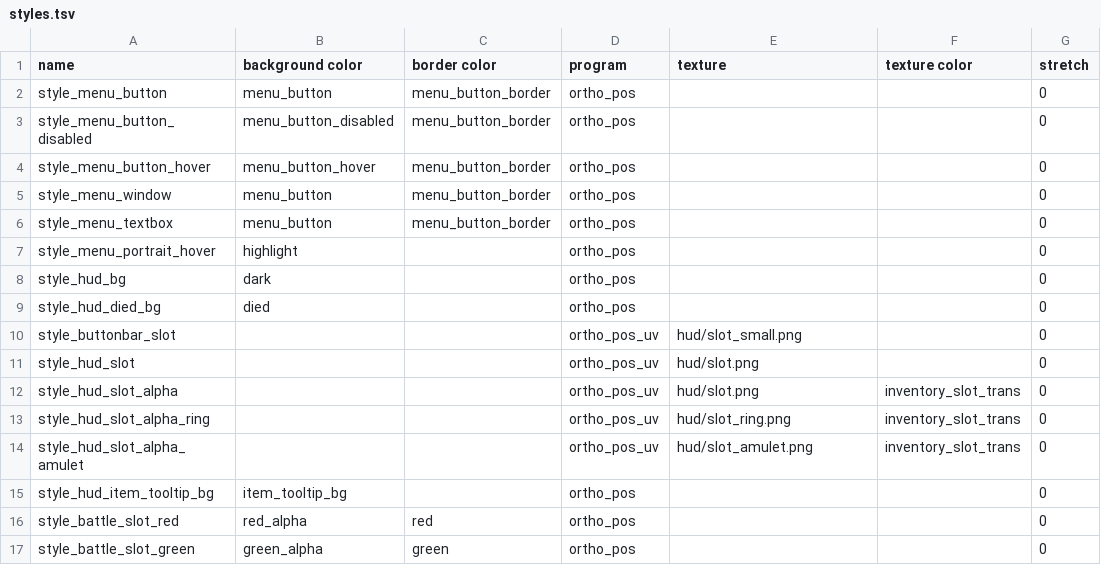
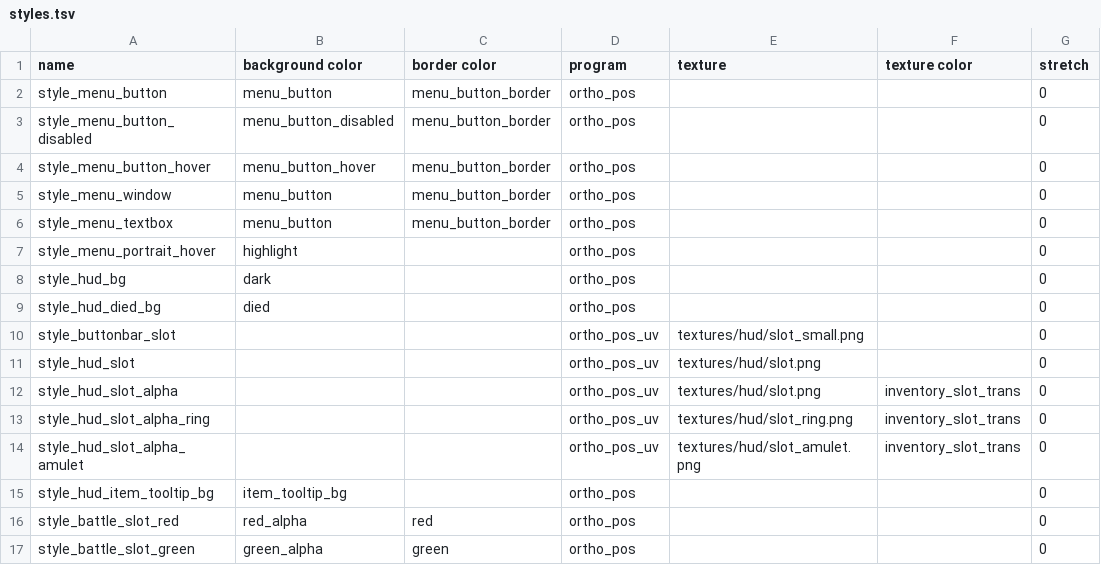
Before and after one commit to jazztickets/choria, a TSV file: working/tables/styles.tsv, drawn as a sheet.

Commit message:
added textures/ prefix to textures

```diff
--- a/working/tables/styles.tsv
+++ b/working/tables/styles.tsv
@@ -9,7 +9,7 @@ style_hud_bg	dark		ortho_pos			0
 style_hud_died_bg	died		ortho_pos			0
-style_buttonbar_slot			ortho_pos_uv	hud/slot_small.png		0
-style_hud_slot			ortho_pos_uv	hud/slot.png		0
-style_hud_slot_alpha			ortho_pos_uv	hud/slot.png	inventory_slot_trans	0
-style_hud_slot_alpha_ring			ortho_pos_uv	hud/slot_ring.png	inventory_slot_trans	0
-style_hud_slot_alpha_amulet			ortho_pos_uv	hud/slot_amulet.png	inventory_slot_trans	0
+style_buttonbar_slot			ortho_pos_uv	textures/hud/slot_small.png		0
+style_hud_slot			ortho_pos_uv	textures/hud/slot.png		0
+style_hud_slot_alpha			ortho_pos_uv	textures/hud/slot.png	inventory_slot_trans	0
+style_hud_slot_alpha_ring			ortho_pos_uv	textures/hud/slot_ring.png	inventory_slot_trans	0
+style_hud_slot_alpha_amulet			ortho_pos_uv	textures/hud/slot_amulet.png	inventory_slot_trans	0
 style_hud_item_tooltip_bg	item_tooltip_bg		ortho_pos			0
```
Also changed, not shown: working/tables/fonts.tsv, 11 other files.
